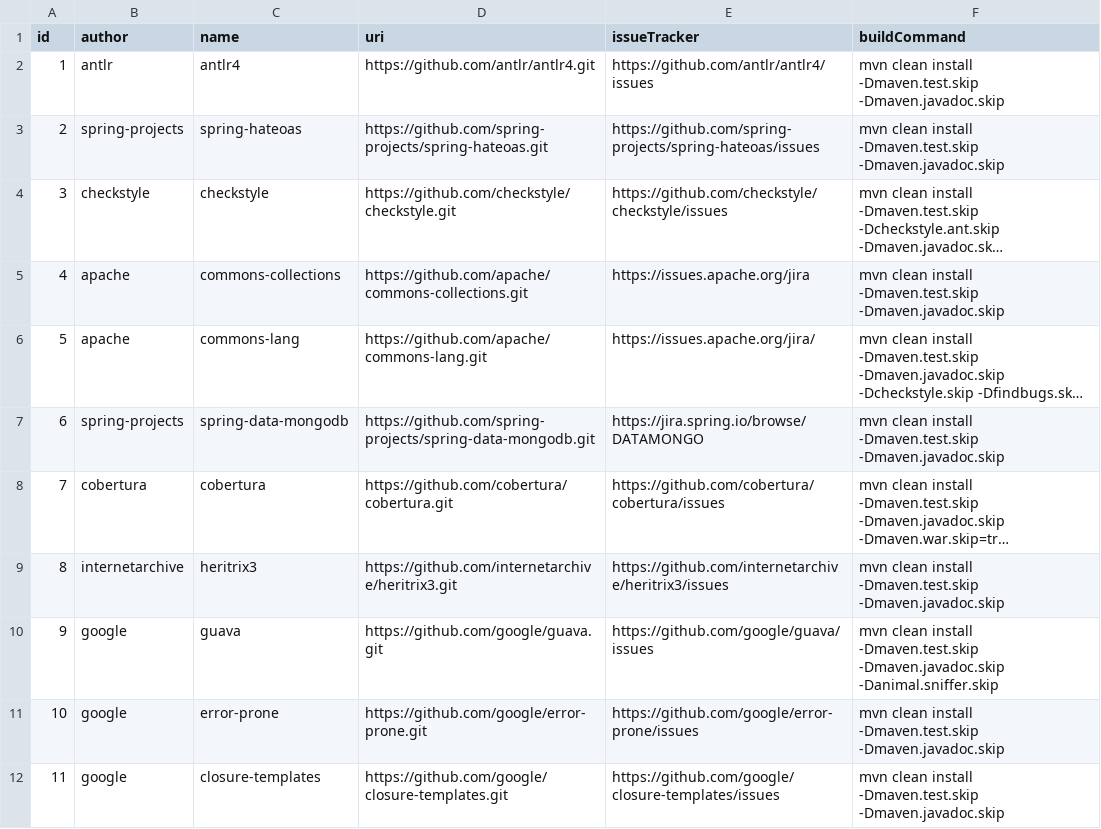
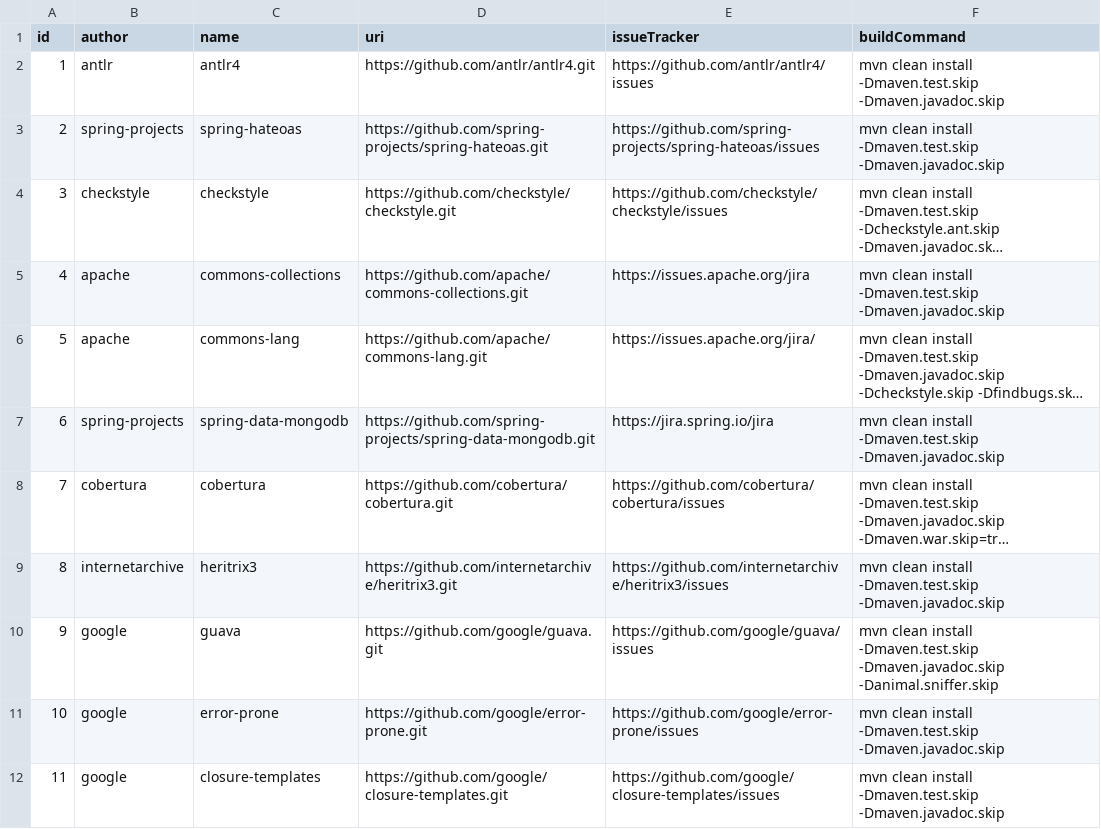
Before and after one commit to ovidiup13/Analyse-Technical-Debt, a CSV file: tdanalysis-load-repos/src/main/resources/repositories.csv, drawn as a sheet; long unchanged cells end in …; the diff names each change by its address in the sheet, - before the commit and + after, or states it on an @@ line.

Commit message:
Fix an issue related to issue tracker URI

```diff
--- a/tdanalysis-load-repos/src/main/resources/repositories.csv
+++ b/tdanalysis-load-repos/src/main/resources/repositories.csv
-E7 (issueTracker): https://jira.spring.io/browse/DATAMONGO
+E7 (issueTracker): https://jira.spring.io/jira
```
